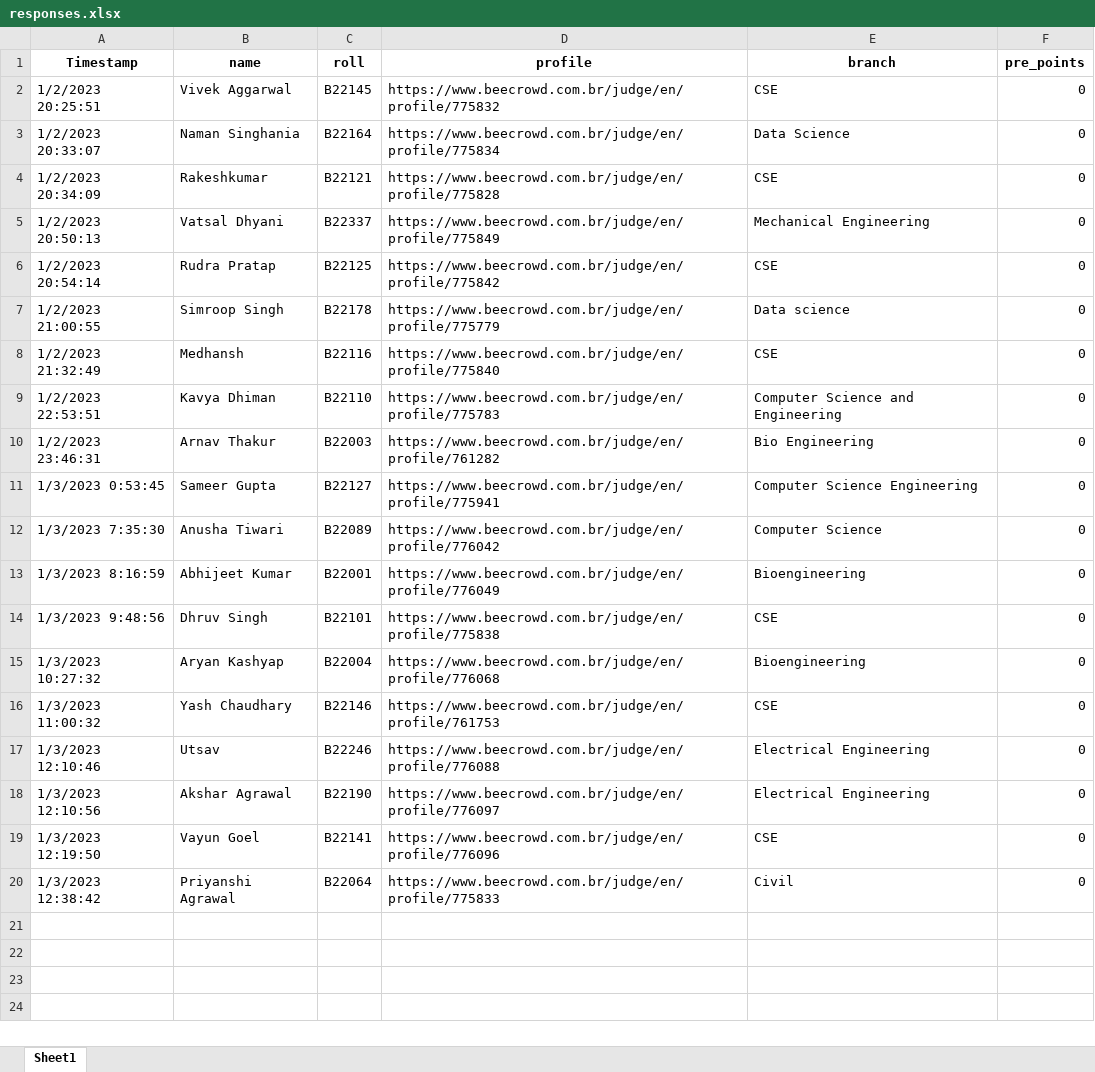
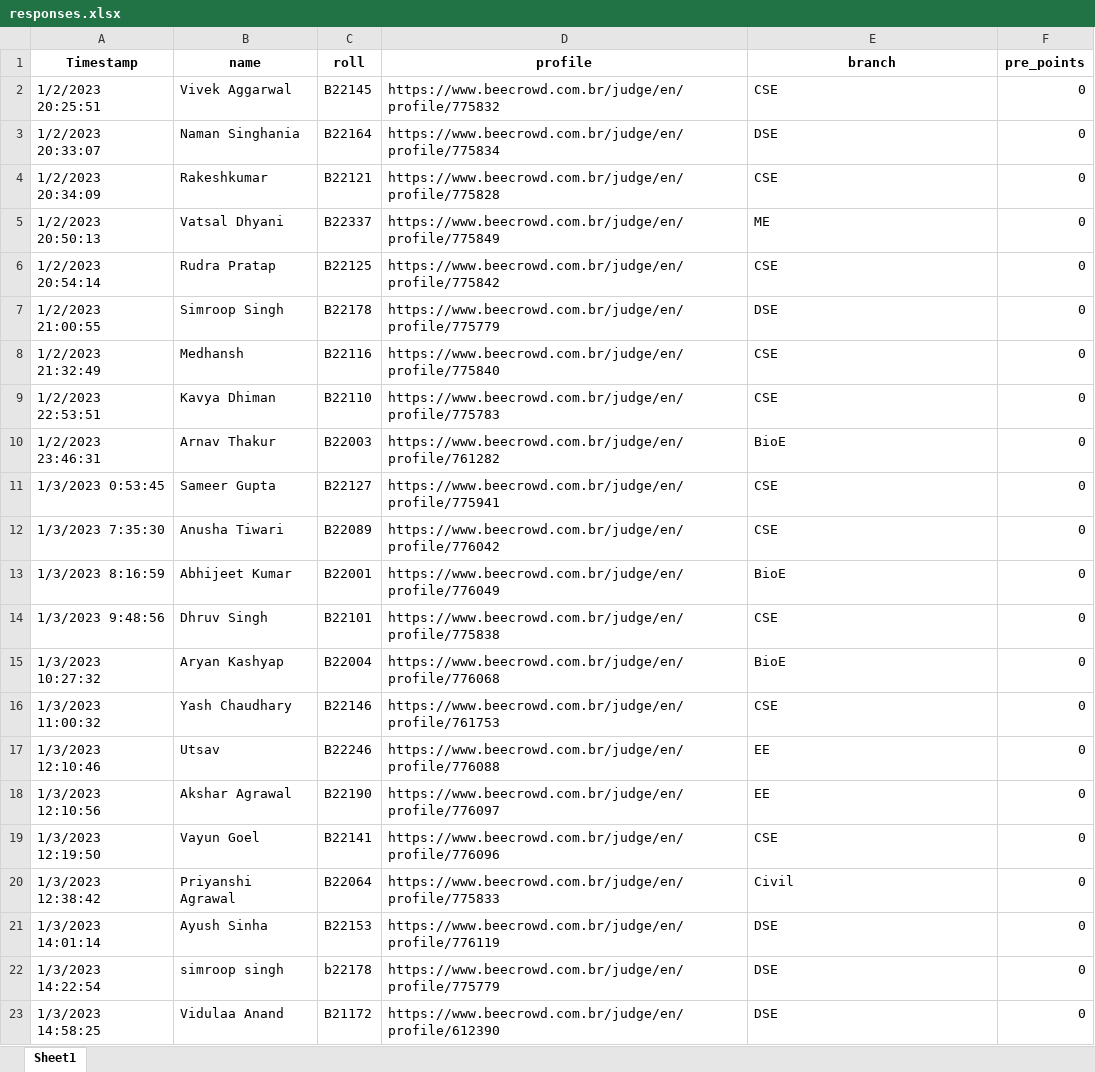
Before and after one commit to AdarshSantoria/UR1-Leaderboard-2022, an Excel workbook: responses.xlsx, sheet Sheet1, drawn as a sheet; values as stored, in another font and other column widths than the file's, no borders; the diff names each change by its address in the sheet, - before the commit and + after, or states it on an @@ line.

```diff
--- a/responses.xlsx (sheet Sheet1)
+++ b/responses.xlsx (sheet Sheet1)
-E3 (branch): Data Science
+E3 (branch): DSE
-E5 (branch): Mechanical Engineering
+E5 (branch): ME
-E7 (branch): Data science
+E7 (branch): DSE
-E9 (branch): Computer Science and Engineering
+E9 (branch): CSE
-E10 (branch): Bio Engineering
+E10 (branch): BioE
-E11 (branch): Computer Science Engineering
+E11 (branch): CSE
-E12 (branch): Computer Science
+E12 (branch): CSE
-E13 (branch): Bioengineering
+E13 (branch): BioE
-E15 (branch): Bioengineering
+E15 (branch): BioE
-E17:E18 (branch): Electrical Engineering
+E17:E18 (branch): EE
+row 21: 1/3/2023 14:01:14 | Ayush Sinha | B22153 | https://www.beecrowd.com.br/judge/en/profile/776119 | DSE | 0
+row 22: 1/3/2023 14:22:54 | simroop singh | b22178 | https://www.beecrowd.com.br/judge/en/profile/775779 | DSE | 0
+row 23: 1/3/2023 14:58:25 | Vidulaa Anand | B21172 | https://www.beecrowd.com.br/judge/en/profile/612390 | DSE | 0
```
Also changed, not shown: 1 other file.
